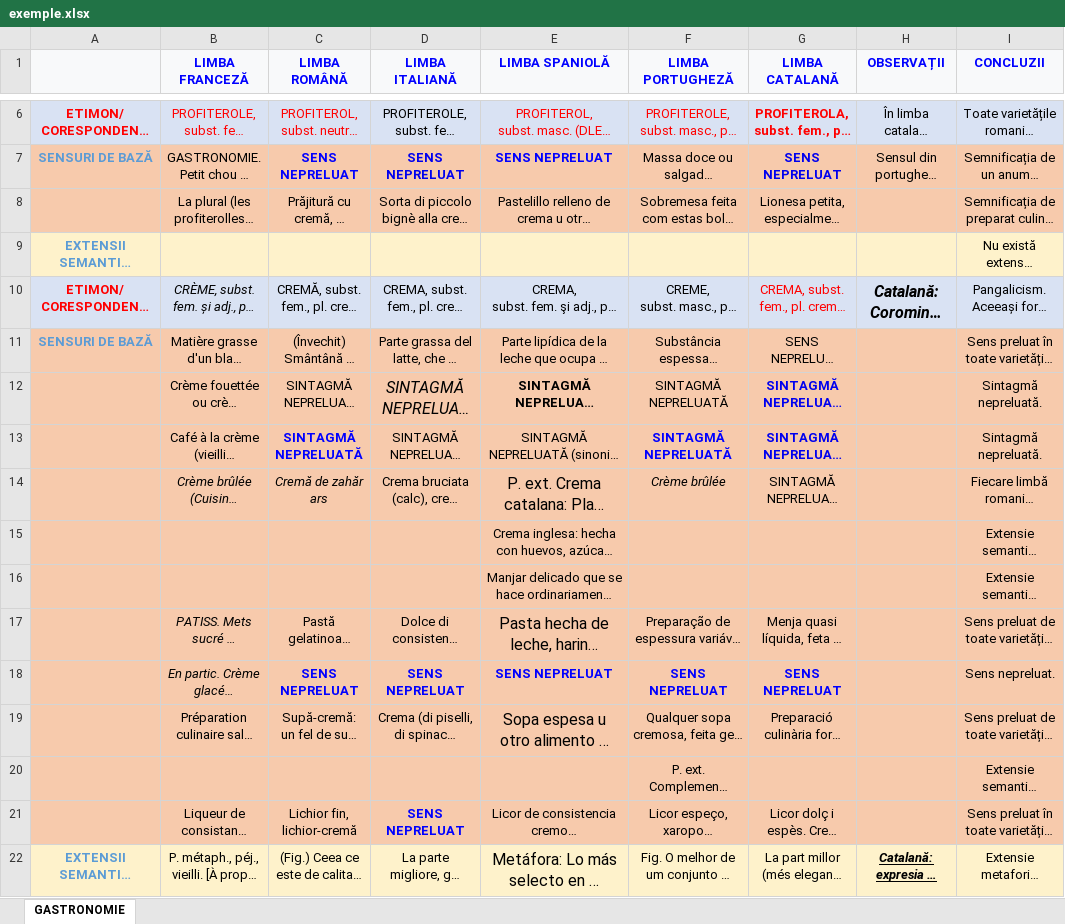
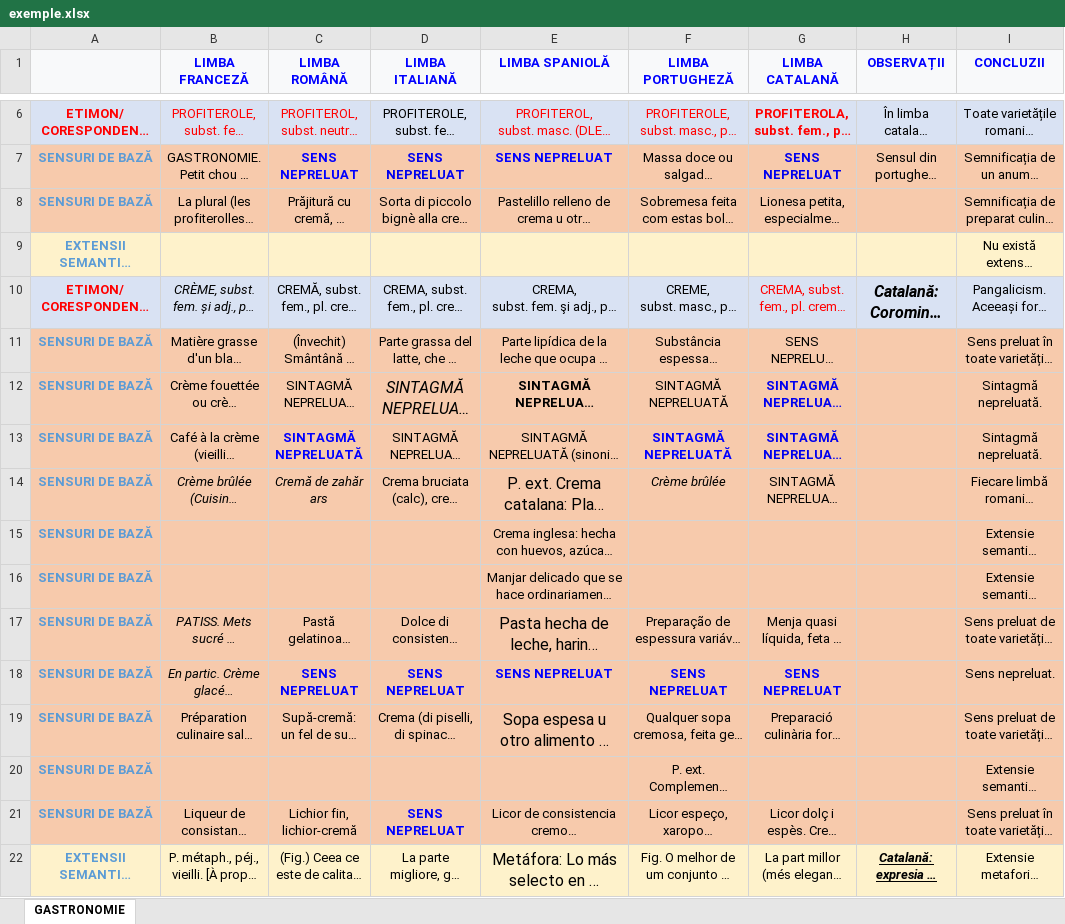
Before and after one commit to serban-hartular/ParallelRomanceDB, an Excel workbook: db/exemple.xlsx, sheet GASTRONOMIE, drawn as a sheet; only a part is shown, gaps mark what is left out; long unchanged cells end in …; values as stored, in another font and other column widths than the file's, no borders; charts and pictures and conditional formats not drawn; the diff covers the shown part only; the diff names each change by its address in the sheet, - before the commit and + after, or states it on an @@ line.

Commit message:
Cleaned up example excel

```diff
--- a/db/exemple.xlsx (sheet GASTRONOMIE)
+++ b/db/exemple.xlsx (sheet GASTRONOMIE)
-A8: (empty)
+A8: SENSURI DE BAZĂ
-A12:A21: (empty)
+A12:A21: SENSURI DE BAZĂ
```
Also changed, not shown: 9 edited cells and cell formats elsewhere in this sheet, charts or pictures.
